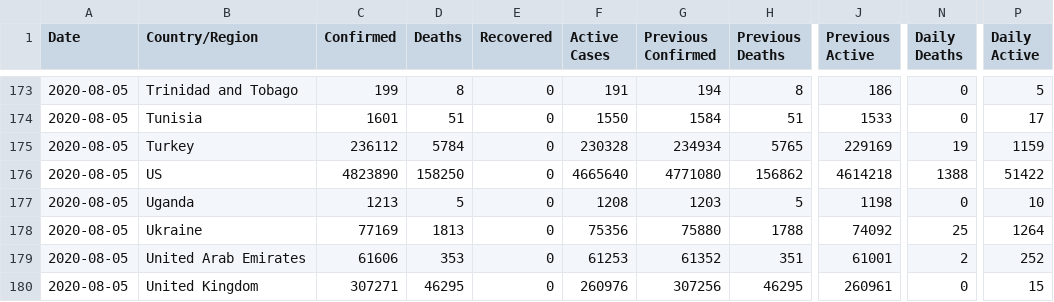
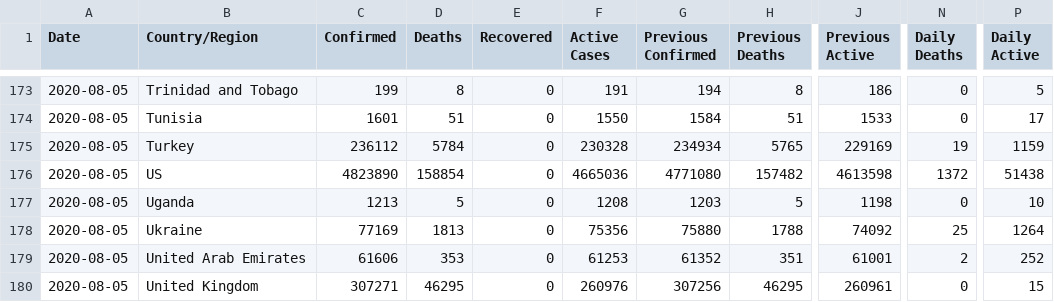
Before and after one commit to fmossott/COVID19-US, a CSV file: data/world_last.csv, drawn as a sheet; only a part is shown, gaps mark what is left out; the diff names each change by its address in the sheet, - before the commit and + after, or states it on an @@ line.

```diff
--- a/data/world_last.csv
+++ b/data/world_last.csv
-D176 (Deaths): 158250
+D176 (Deaths): 158854
-F176 (Active Cases): 4665640
+F176 (Active Cases): 4665036
-H176 (Previous Deaths): 156862
+H176 (Previous Deaths): 157482
-J176 (Previous Active): 4614218
+J176 (Previous Active): 4613598
-N176 (Daily Deaths): 1388
+N176 (Daily Deaths): 1372
-P176 (Daily Active): 51422
+P176 (Daily Active): 51438
```
Also changed, not shown: 2 other files.
